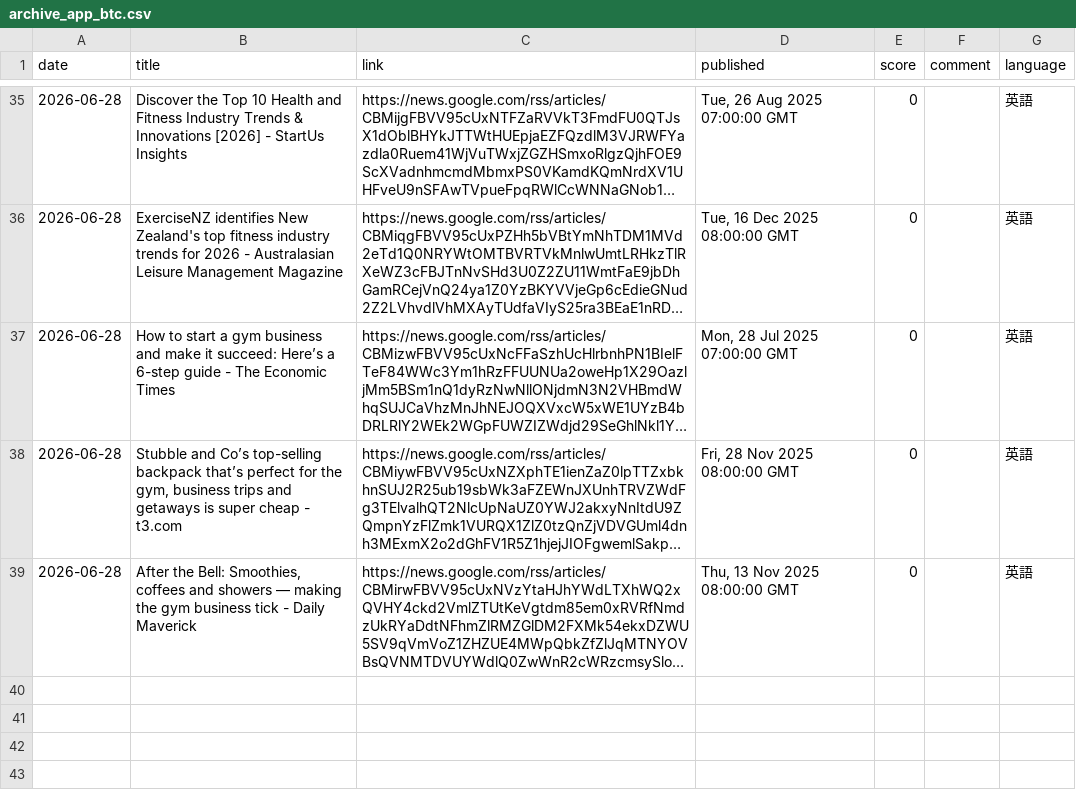
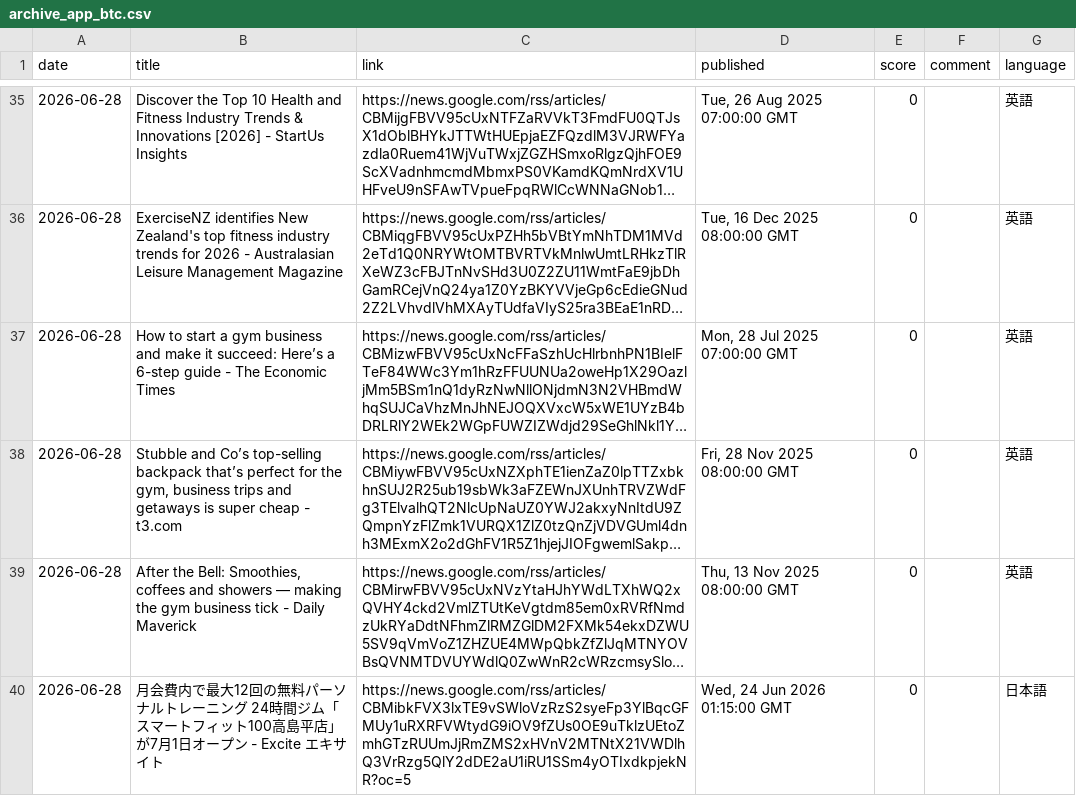
Before and after one commit to southernclouds/fitness-news-intelligence, a CSV file: archive_app_btc.csv, drawn as a sheet; only a part is shown, gaps mark what is left out; long unchanged cells end in …; the diff names each change by its address in the sheet, - before the commit and + after, or states it on an @@ line.

```diff
--- a/archive_app_btc.csv
+++ b/archive_app_btc.csv
+row 40: 2026-06-28 | 月会費内で最大12回の無料パーソナルトレーニング 24時間ジム「スマートフィット100高島平店」が7月1日オープン - Excite エキサイト | https://news.google.com/rss/articles/CBMibkFVX3lxTE9vSWloVzRzS2syeFp3YlBqcGFMUy1uRXRFVWtydG9iOV9fZUs0OE9uTklzUEtoZmhGTzRUUmJjRmZMS2xHVnV2MTNtX21VWDlhQ3VrRzg5QlY2dDE2aU1iRU1SSm4yOTIxdkpjekNR?oc=5 | Wed, 24 Jun 2026 01:15:00 GMT | 0 |  | 日本語
```
